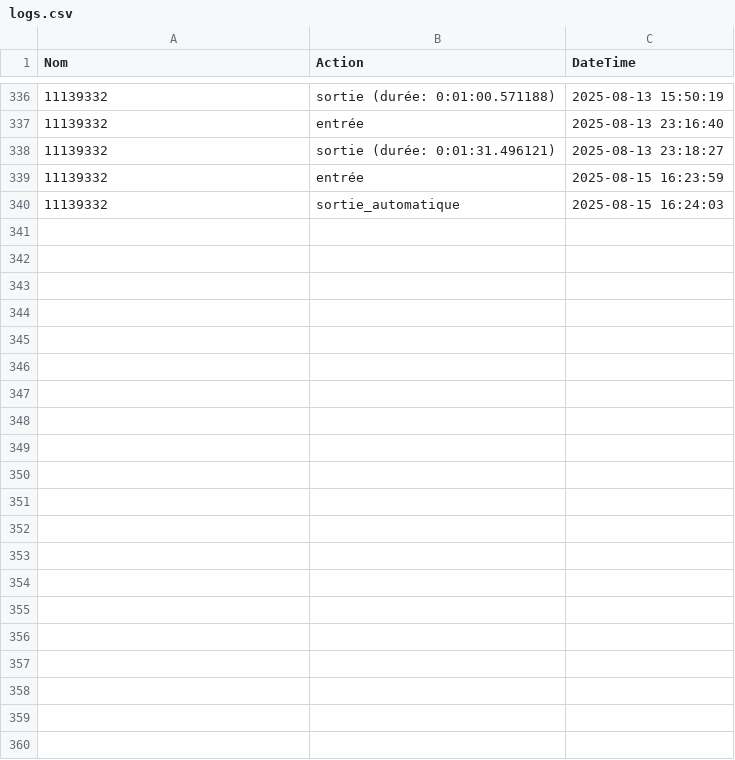
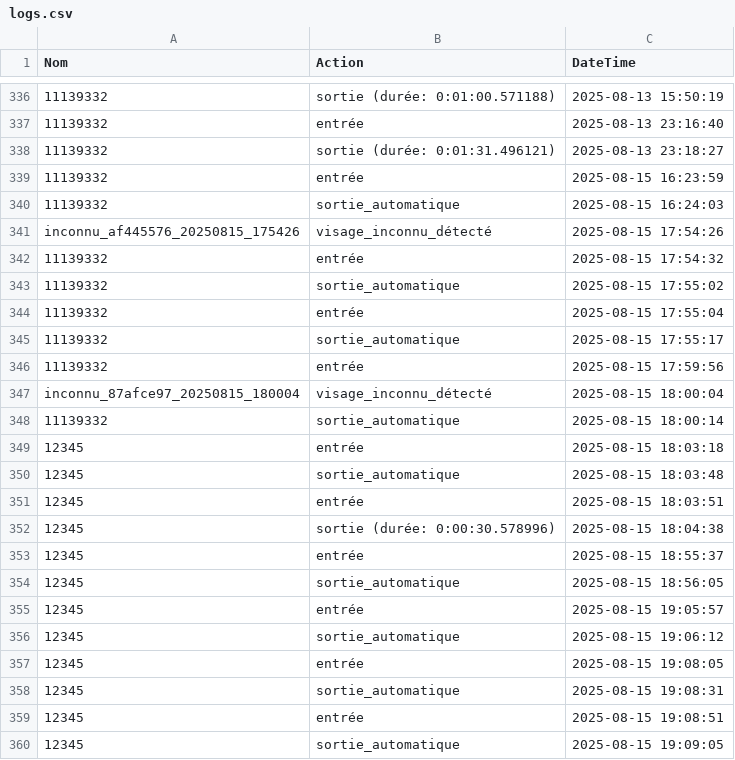
Before and after one commit to IhebDhouib/smart-school-attendance-system, a CSV file: madrasati/madrasati/face/logs/logs.csv, drawn as a sheet; only a part is shown, gaps mark what is left out; the diff names each change by its address in the sheet, - before the commit and + after, or states it on an @@ line.

```diff
--- a/madrasati/madrasati/face/logs/logs.csv
+++ b/madrasati/madrasati/face/logs/logs.csv
+row 341: inconnu_af445576_20250815_175426 | visage_inconnu_détecté | 2025-08-15 17:54:26
+row 342: 11139332 | entrée | 2025-08-15 17:54:32
+row 343: 11139332 | sortie_automatique | 2025-08-15 17:55:02
+row 344: 11139332 | entrée | 2025-08-15 17:55:04
+row 345: 11139332 | sortie_automatique | 2025-08-15 17:55:17
+row 346: 11139332 | entrée | 2025-08-15 17:59:56
+row 347: inconnu_87afce97_20250815_180004 | visage_inconnu_détecté | 2025-08-15 18:00:04
+row 348: 11139332 | sortie_automatique | 2025-08-15 18:00:14
+row 349: 12345 | entrée | 2025-08-15 18:03:18
+row 350: 12345 | sortie_automatique | 2025-08-15 18:03:48
+row 351: 12345 | entrée | 2025-08-15 18:03:51
+row 352: 12345 | sortie (durée: 0:00:30.578996) | 2025-08-15 18:04:38
+row 353: 12345 | entrée | 2025-08-15 18:55:37
+row 354: 12345 | sortie_automatique | 2025-08-15 18:56:05
+row 355: 12345 | entrée | 2025-08-15 19:05:57
+row 356: 12345 | sortie_automatique | 2025-08-15 19:06:12
+row 357: 12345 | entrée | 2025-08-15 19:08:05
+row 358: 12345 | sortie_automatique | 2025-08-15 19:08:31
+row 359: 12345 | entrée | 2025-08-15 19:08:51
+row 360: 12345 | sortie_automatique | 2025-08-15 19:09:05
```
Also changed, not shown: 8 other files.
